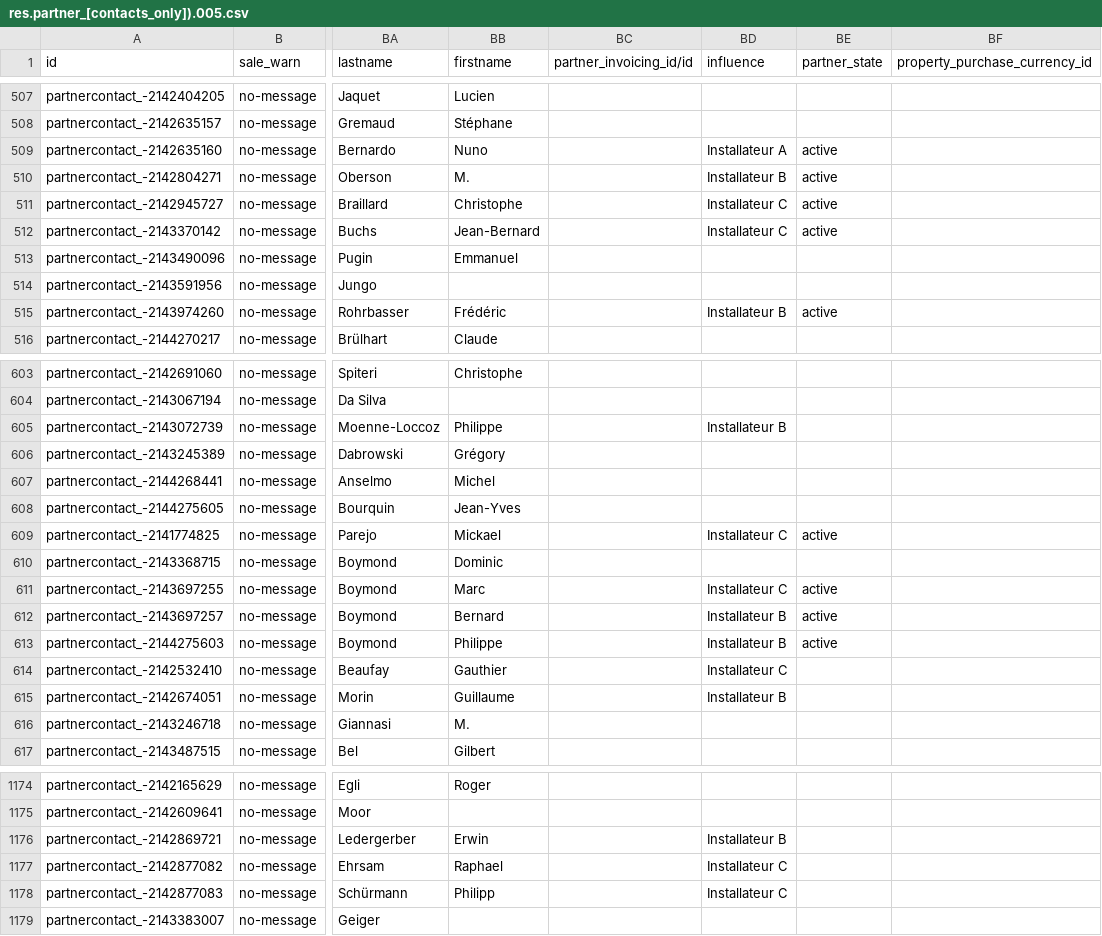
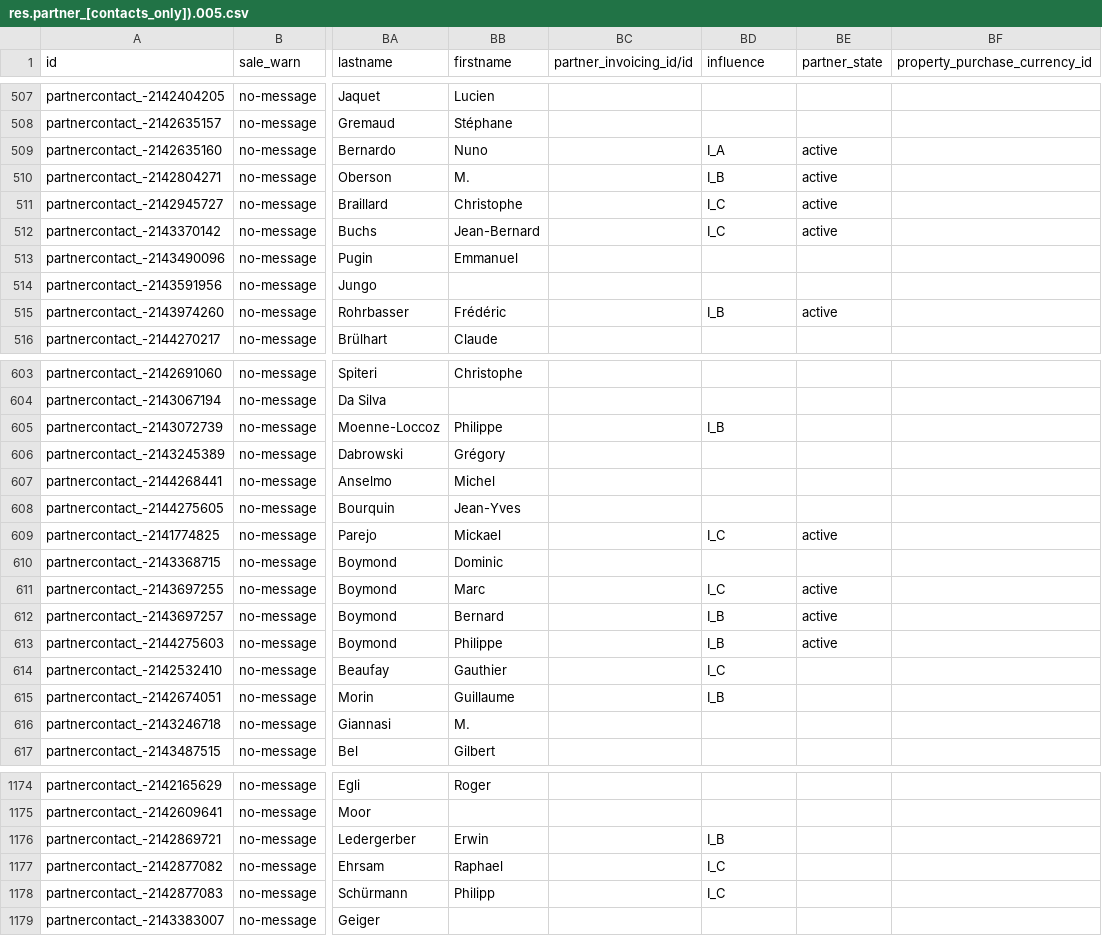
Before and after one commit to isabella232/delivery-carrier, a CSV file: odoo/data/update/res.partner_[contacts_only]).005.csv, drawn as a sheet; only a part is shown, gaps mark what is left out; the diff covers the shown part only; the diff names each change by its address in the sheet, - before the commit and + after, or states it on an @@ line.

Commit message:
[FIX] update partner update contacts

```diff
--- a/odoo/data/update/res.partner_[contacts_only]).005.csv
+++ b/odoo/data/update/res.partner_[contacts_only]).005.csv
-BD509 (influence): Installateur A
+BD509 (influence): I_A
-BD510 (influence): Installateur B
+BD510 (influence): I_B
-BD511:BD512 (influence): Installateur C
+BD511:BD512 (influence): I_C
-BD515 (influence): Installateur B
+BD515 (influence): I_B
-BD605 (influence): Installateur B
+BD605 (influence): I_B
-BD609 (influence): Installateur C
+BD609 (influence): I_C
-BD611 (influence): Installateur C
+BD611 (influence): I_C
-BD612:BD613 (influence): Installateur B
+BD612:BD613 (influence): I_B
-BD614 (influence): Installateur C
+BD614 (influence): I_C
-BD615 (influence): Installateur B
+BD615 (influence): I_B
-BD1176 (influence): Installateur B
+BD1176 (influence): I_B
-BD1177:BD1178 (influence): Installateur C
+BD1177:BD1178 (influence): I_C
```
Also changed, not shown: 55 edited cells elsewhere in this file, odoo/data/update/res.partner_[contacts_only]).003.csv, odoo/data/update/res.partner_[contacts_only]).004.csv, 13 other files.
